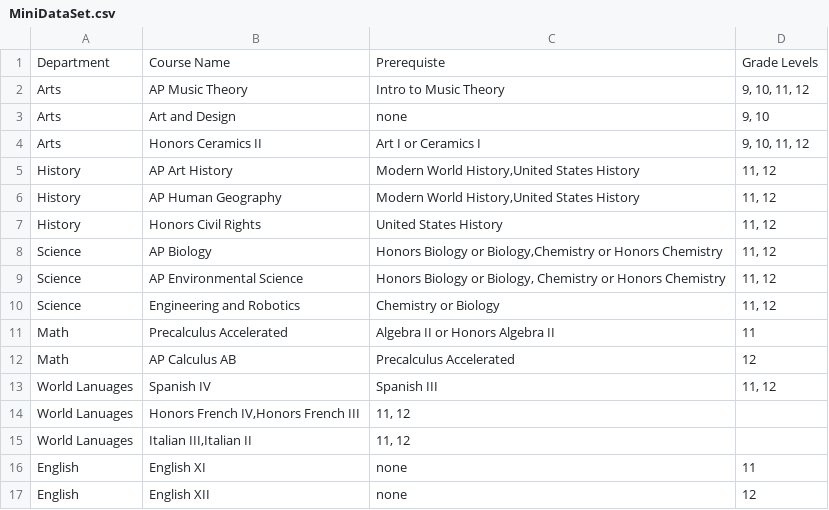
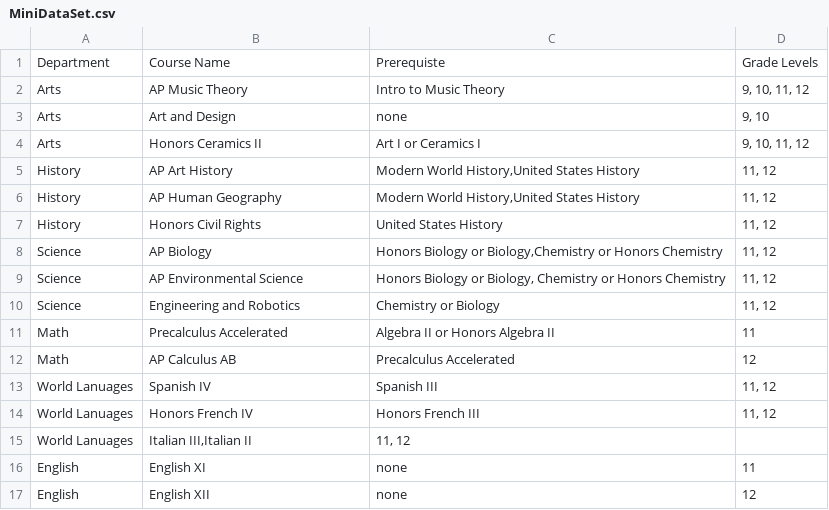
Before and after one commit to tolympia/catalogators, a CSV file: MiniDataSet.csv, drawn as a sheet; removed rows and columns are numbered as before the commit, all else as after; the diff names each change by its address in the sheet, - before the commit and + after, or states it on an @@ line.

Commit message:
made a mistake in formatting I had to correct

```diff
--- a/MiniDataSet.csv
+++ b/MiniDataSet.csv
-row 14: World Lanuages | Honors French IV,Honors French III | 11, 12
+row 14: World Lanuages | Honors French IV | Honors French III | 11, 12
```
